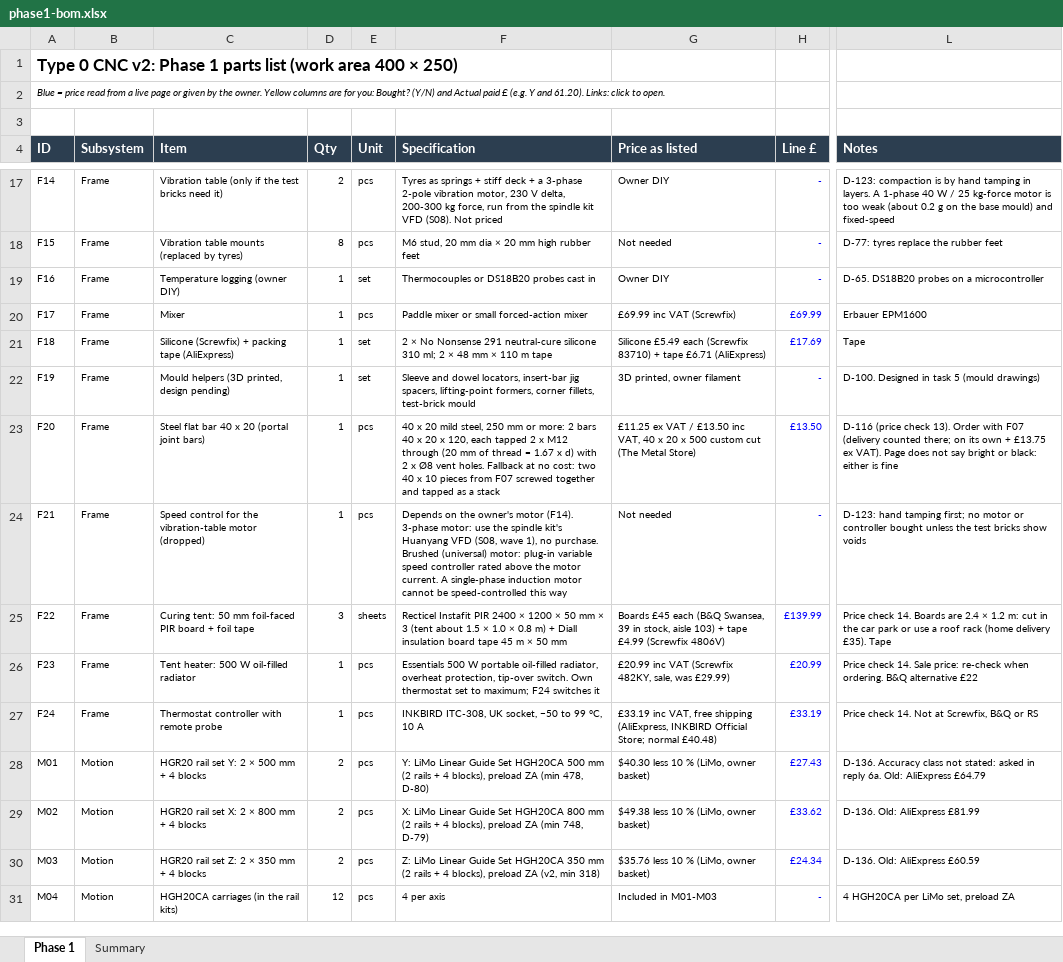
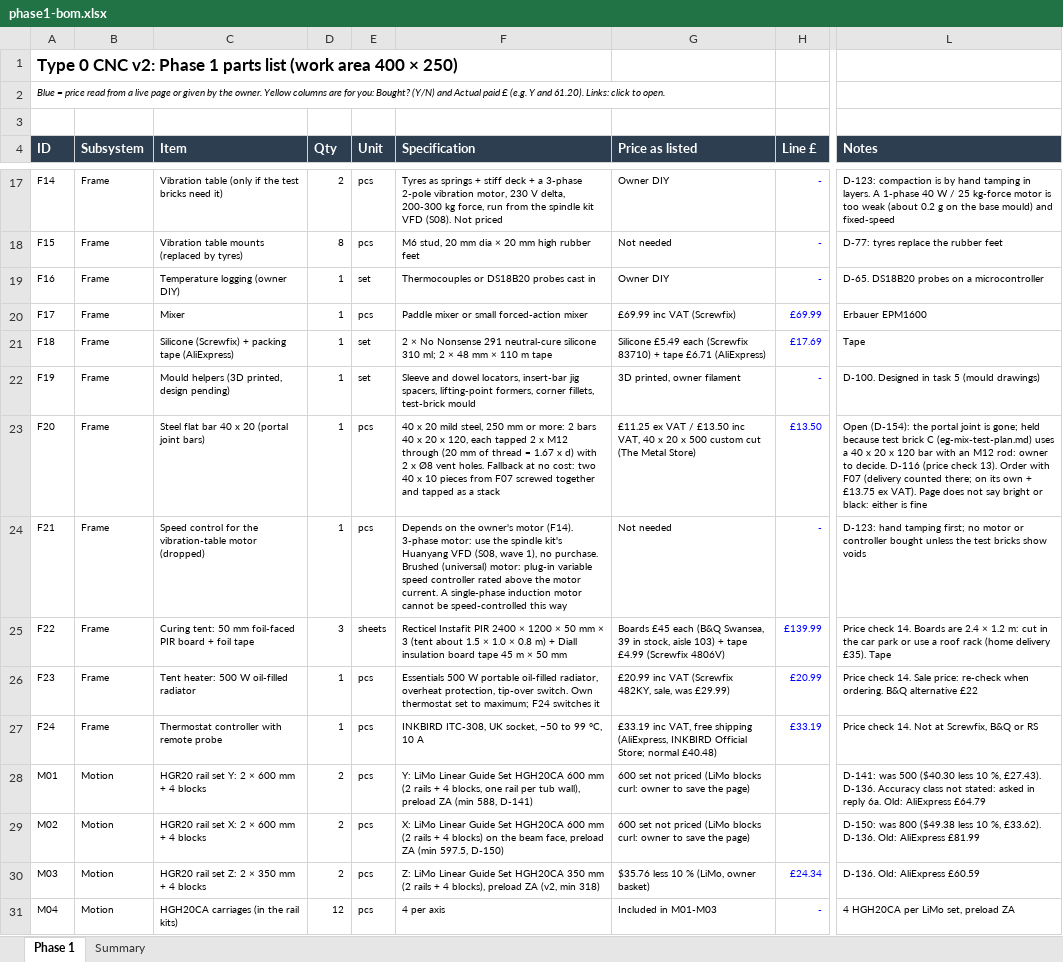
Before and after one commit to yousef-chitani/Type_0_CNC, an Excel workbook: docs/phase1-bom.xlsx, sheet Phase 1, drawn as a sheet; only a part is shown, gaps mark what is left out; values as stored, in another font and other column widths than the file's, no borders; the diff covers the shown part only; the diff names each change by its address in the sheet, - before the commit and + after, or states it on an @@ line.

```diff
--- a/docs/phase1-bom.xlsx (sheet Phase 1)
+++ b/docs/phase1-bom.xlsx (sheet Phase 1)
-L23 (Notes): D-116 (price…
+L23 (Notes): Open (D-154): the portal joint is gone; held because test brick C (eg-mix-test-plan.md) uses a 40 x 20 x 120 bar with an M12 rod: owner to decide. D-116 (price…
-C28 (Item): HGR20 rail set Y: 2 × 500 mm + 4 blocks
+C28 (Item): HGR20 rail set Y: 2 × 600 mm + 4 blocks
-F28 (Specification): …Set HGH20CA 500 mm (2 rails + 4 blocks), preload ZA (min 478, D-80)
+F28 (Specification): …Set HGH20CA 600 mm (2 rails + 4 blocks, one rail per tub wall), preload ZA (min 588, D-141)
-G28 (Price as listed): $40.30 less 10 % (LiMo, owner basket)
+G28 (Price as listed): 600 set not priced (LiMo blocks curl: owner to save the page)
-H28 (Line £): £27.43
+H28 (Line £): (empty)
-L28 (Notes): D-136. Accuracy…
+L28 (Notes): D-141: was 500 ($40.30 less 10 %, £27.43). D-136. Accuracy…
-C29 (Item): HGR20 rail set X: 2 × 800 mm + 4 blocks
+C29 (Item): HGR20 rail set X: 2 × 600 mm + 4 blocks
-F29 (Specification): …Set HGH20CA 800 mm (2 rails + 4 blocks), preload ZA (min 748, D-79)
+F29 (Specification): …Set HGH20CA 600 mm (2 rails + 4 blocks) on the beam face, preload ZA (min 597.5, D-150)
-G29 (Price as listed): $49.38 less 10 % (LiMo, owner basket)
+G29 (Price as listed): 600 set not priced (LiMo blocks curl: owner to save the page)
-H29 (Line £): £33.62
+H29 (Line £): (empty)
-L29 (Notes): D-136. Old:…
+L29 (Notes): D-150: was 800 ($49.38 less 10 %, £33.62). D-136. Old:…
```
Also changed, not shown: 4 added rows and 52 edited cells elsewhere in this sheet, sheet Summary, 13 other files.
